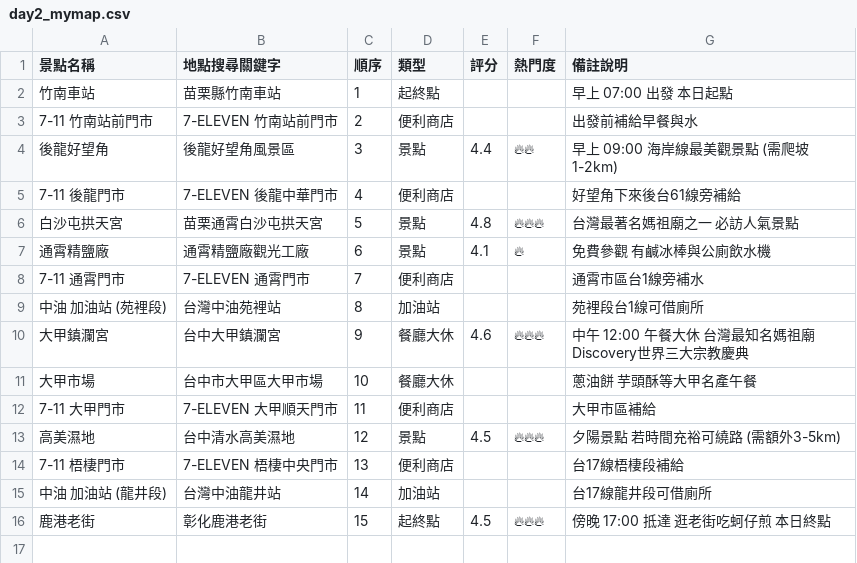
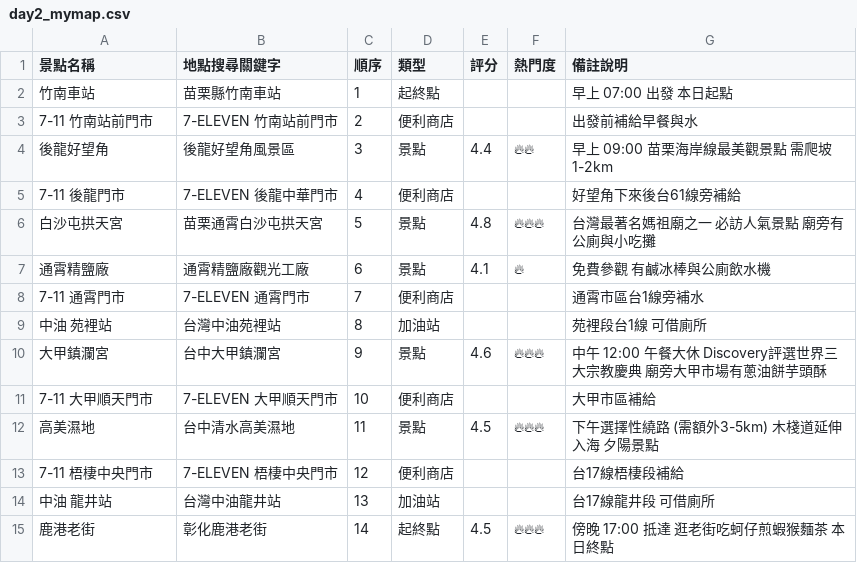
Before and after one commit to chinqan/CyclingTW, a CSV file: day2/day2_mymap.csv, drawn as a sheet.

```diff
--- a/day2/day2_mymap.csv
+++ b/day2/day2_mymap.csv
@@ -3,14 +3,13 @@
 7-11 竹南站前門市,7-ELEVEN 竹南站前門市,2,便利商店,,,出發前補給早餐與水
-後龍好望角,後龍好望角風景區,3,景點,4.4,🔥🔥,早上 09:00 海岸線最美觀景點 (需爬坡1-2km)
+後龍好望角,後龍好望角風景區,3,景點,4.4,🔥🔥,早上 09:00 苗栗海岸線最美觀景點 需爬坡1-2km
 7-11 後龍門市,7-ELEVEN 後龍中華門市,4,便利商店,,,好望角下來後台61線旁補給
-白沙屯拱天宮,苗栗通霄白沙屯拱天宮,5,景點,4.8,🔥🔥🔥,台灣最著名媽祖廟之一 必訪人氣景點
+白沙屯拱天宮,苗栗通霄白沙屯拱天宮,5,景點,4.8,🔥🔥🔥,台灣最著名媽祖廟之一 必訪人氣景點 廟旁有公廁與小吃攤
 通霄精鹽廠,通霄精鹽廠觀光工廠,6,景點,4.1,🔥,免費參觀 有鹹冰棒與公廁飲水機
 7-11 通霄門市,7-ELEVEN 通霄門市,7,便利商店,,,通霄市區台1線旁補水
-中油 加油站 (苑裡段),台灣中油苑裡站,8,加油站,,,苑裡段台1線可借廁所
-大甲鎮瀾宮,台中大甲鎮瀾宮,9,餐廳大休,4.6,🔥🔥🔥,中午 12:00 午餐大休 台灣最知名媽祖廟 Discovery世界三大宗教慶典
-大甲市場,台中市大甲區大甲市場,10,餐廳大休,,,蔥油餅 芋頭酥等大甲名產午餐
-7-11 大甲門市,7-ELEVEN 大甲順天門市,11,便利商店,,,大甲市區補給
-高美濕地,台中清水高美濕地,12,景點,4.5,🔥🔥🔥,夕陽景點 若時間充裕可繞路 (需額外3-5km)
-7-11 梧棲門市,7-ELEVEN 梧棲中央門市,13,便利商店,,,台17線梧棲段補給
-中油 加油站 (龍井段),台灣中油龍井站,14,加油站,,,台17線龍井段可借廁所
-鹿港老街,彰化鹿港老街,15,起終點,4.5,🔥🔥🔥,傍晚 17:00 抵達 逛老街吃蚵仔煎 本日終點
+中油 苑裡站,台灣中油苑裡站,8,加油站,,,苑裡段台1線 可借廁所
+大甲鎮瀾宮,台中大甲鎮瀾宮,9,景點,4.6,🔥🔥🔥,中午 12:00 午餐大休 Discovery評選世界三大宗教慶典 廟旁大甲市場有蔥油餅芋頭酥
+7-11 大甲順天門市,7-ELEVEN 大甲順天門市,10,便利商店,,,大甲市區補給
+高美濕地,台中清水高美濕地,11,景點,4.5,🔥🔥🔥,下午選擇性繞路 (需額外3-5km) 木棧道延伸入海 夕陽景點
+7-11 梧棲中央門市,7-ELEVEN 梧棲中央門市,12,便利商店,,,台17線梧棲段補給
+中油 龍井站,台灣中油龍井站,13,加油站,,,台17線龍井段 可借廁所
+鹿港老街,彰化鹿港老街,14,起終點,4.5,🔥🔥🔥,傍晚 17:00 抵達 逛老街吃蚵仔煎蝦猴麵茶 本日終點
```
Also changed, not shown: day1/day1_mymap.csv, 12 other files.
